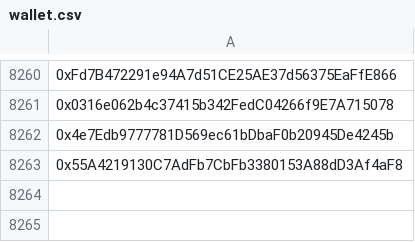
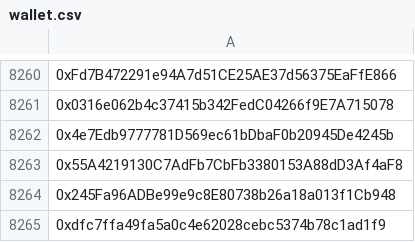
Before and after one commit to mx1000m/MyFiles, a CSV file: wallet.csv, drawn as a sheet; only a part is shown, gaps mark what is left out; the diff names each change by its address in the sheet, - before the commit and + after, or states it on an @@ line.

Commit message:
Update wallet.csv

```diff
--- a/wallet.csv
+++ b/wallet.csv
+row 8264: 0x245Fa96ADBe99e9c8E80738b26a18a013f1Cb948
+row 8265: 0xdfc7ffa49fa5a0c4e62028cebc5374b78c1ad1f9
```
